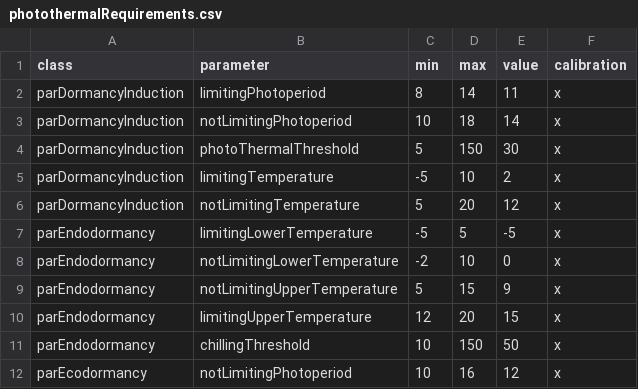
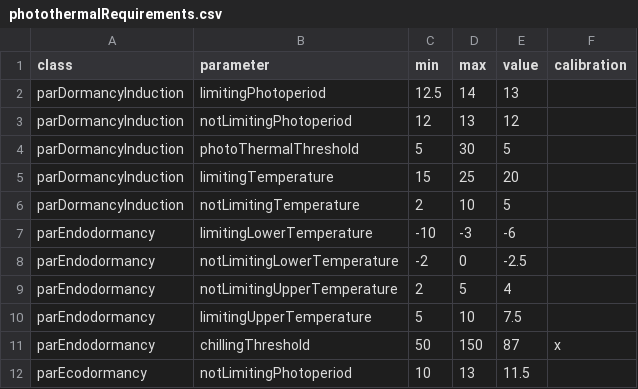
Before and after one commit to GeoModelLab/breath-api, a CSV file: api/wwwroot/data/parametersData/photothermalRequirements.csv, drawn as a sheet; only a part is shown; the diff covers the shown part only.

```diff
--- a/api/wwwroot/data/parametersData/photothermalRequirements.csv
+++ b/api/wwwroot/data/parametersData/photothermalRequirements.csv
@@ -1,12 +1,12 @@
 class,parameter,min,max,value,calibration
-parDormancyInduction,limitingPhotoperiod,8,14,11,x
-parDormancyInduction,notLimitingPhotoperiod,10,18,14,x
-parDormancyInduction,photoThermalThreshold,5,150,30,x
-parDormancyInduction,limitingTemperature,-5,10,2,x
-parDormancyInduction,notLimitingTemperature,5,20,12,x
-parEndodormancy,limitingLowerTemperature,-5,5,-5,x
-parEndodormancy,notLimitingLowerTemperature,-2,10,0,x
-parEndodormancy,notLimitingUpperTemperature,5,15,9,x
-parEndodormancy,limitingUpperTemperature,12,20,15,x
-parEndodormancy,chillingThreshold,10,150,50,x
-parEcodormancy,notLimitingPhotoperiod,10,16,12,x
+parDormancyInduction,limitingPhotoperiod,12.5,14,13,
+parDormancyInduction,notLimitingPhotoperiod,12,13,12,
+parDormancyInduction,photoThermalThreshold,5,30,5,
+parDormancyInduction,limitingTemperature,15,25,20,
+parDormancyInduction,notLimitingTemperature,2,10,5,
+parEndodormancy,limitingLowerTemperature,-10,-3,-6,
+parEndodormancy,notLimitingLowerTemperature,-2,0,-2.5,
+parEndodormancy,notLimitingUpperTemperature,2,5,4,
+parEndodormancy,limitingUpperTemperature,5,10,7.5,
+parEndodormancy,chillingThreshold,50,150,87,x
+parEcodormancy,notLimitingPhotoperiod,10,13,11.5,
```
Also changed, not shown: 128 edited cells elsewhere in this file, 8 other files.
